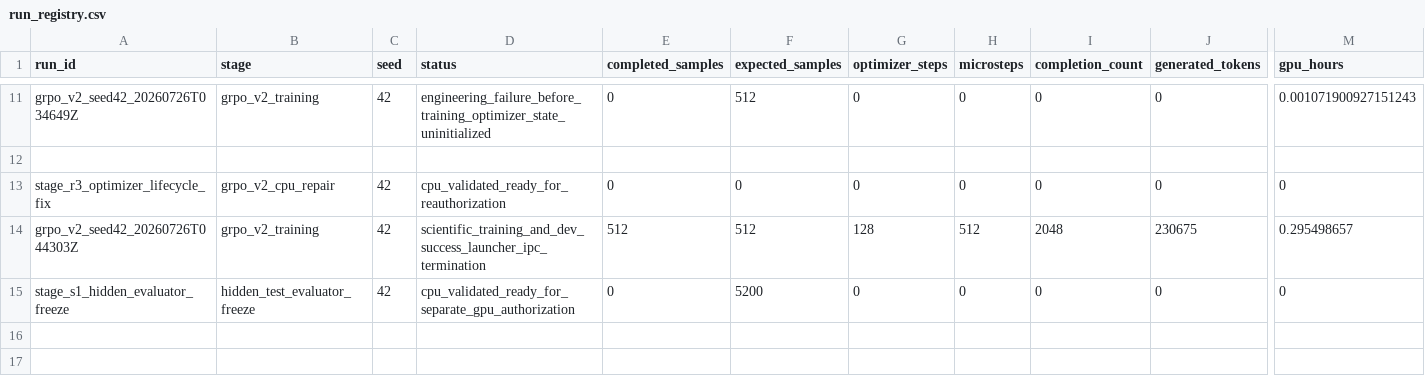
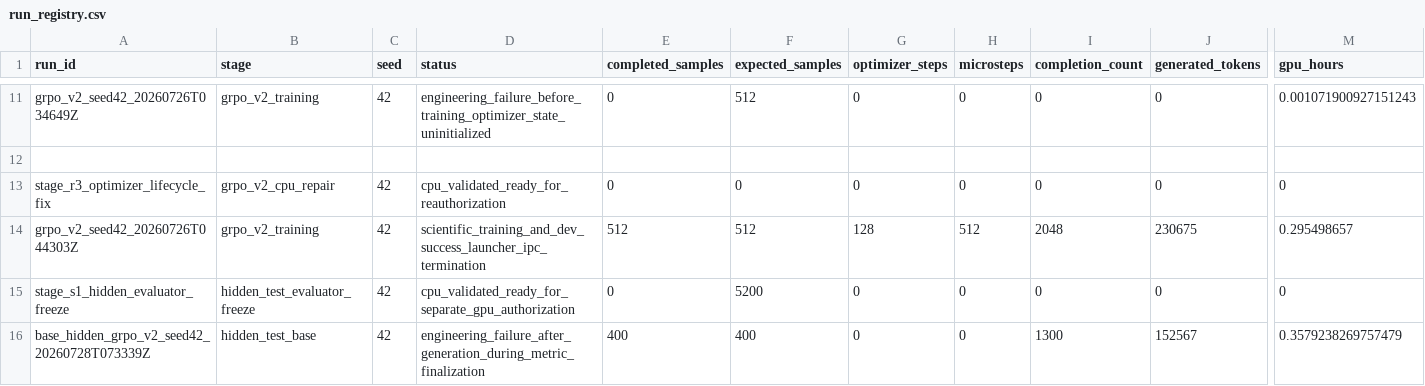
Before and after one commit to sherrywan717/ppo-vs-grpo-math-rlvr, a CSV file: reports/grpo_v2/run_registry.csv, drawn as a sheet; only a part is shown, gaps mark what is left out; rows hold the shown columns only; the diff names each change by its address in the sheet, - before the commit and + after, or states it on an @@ line.

Commit message:
experiment: record hidden-test Base finalization failure

```diff
--- a/reports/grpo_v2/run_registry.csv
+++ b/reports/grpo_v2/run_registry.csv
+row 16: base_hidden_grpo_v2_seed42_20260728T073339Z | hidden_test_base | 42 | engineering_failure_after_generation_during_metric_finalization | 400 | 400 | 0 | 0 | 1300 | 152567 | 0.3579238269757479
```
Also changed, not shown: 8 other files.
